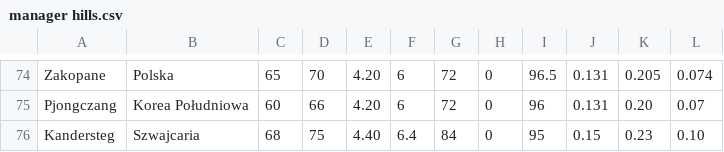
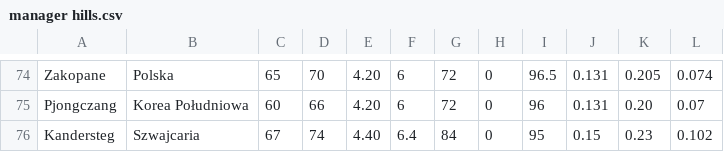
Before and after one commit to Keante54/Ski-Jumping-Simulator, a CSV file: hill packs/manager hills.csv, drawn as a sheet; only a part is shown, gaps mark what is left out.

Commit message:
Update manager hills.csv

```diff
--- a/hill packs/manager hills.csv
+++ b/hill packs/manager hills.csv
@@ -75,2 +75,2 @@ Zakopane,Polska, 65, 70, 4.20, 6, 72, 0, 96.5, 0.131, 0.205, 0.074
 Pjongczang,Korea Południowa, 60, 66, 4.20, 6, 72, 0, 96, 0.131, 0.20, 0.07
-Kandersteg, Szwajcaria, 68, 75, 4.40, 6.4, 84, 0, 95, 0.15, 0.23, 0.10
+Kandersteg, Szwajcaria, 67, 74, 4.40, 6.4, 84, 0, 95, 0.15, 0.23, 0.102
```
